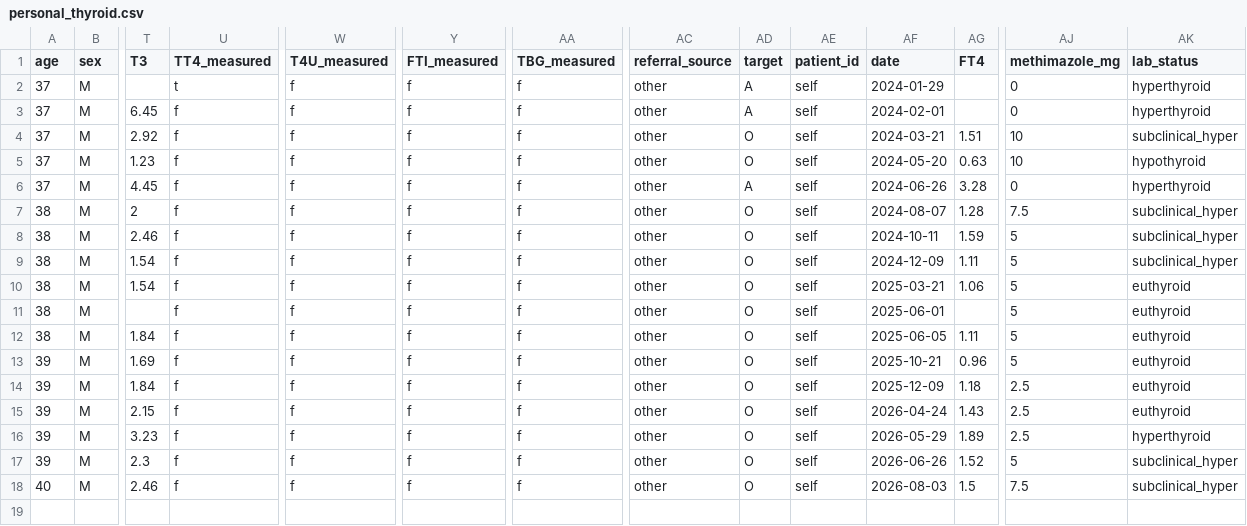
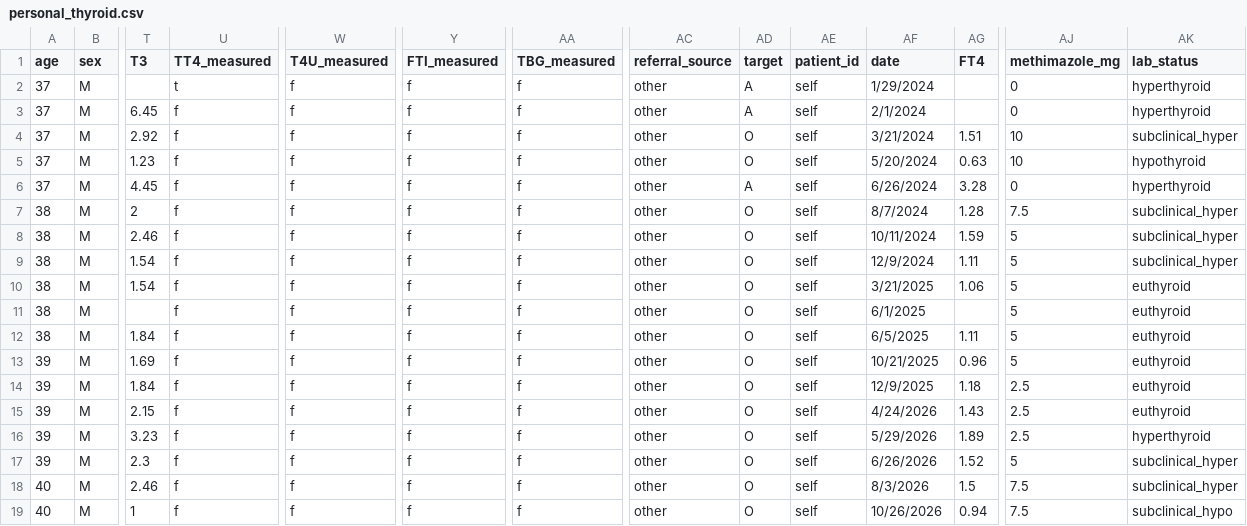
Before and after one commit to DSC-209R-Group-Visualization-Projects/Thyroid-Disease-Health, a CSV file: data/personal_thyroid.csv, drawn as a sheet; only a part is shown, gaps mark what is left out; rows hold the shown columns only; the diff names each change by its address in the sheet, - before the commit and + after, or states it on an @@ line.

```diff
--- a/data/personal_thyroid.csv
+++ b/data/personal_thyroid.csv
-AF2 (date): 2024-01-29
+AF2 (date): 1/29/2024
-AF3 (date): 2024-02-01
+AF3 (date): 2/1/2024
-AF4 (date): 2024-03-21
+AF4 (date): 3/21/2024
-AF5 (date): 2024-05-20
+AF5 (date): 5/20/2024
-AF6 (date): 2024-06-26
+AF6 (date): 6/26/2024
-AF7 (date): 2024-08-07
+AF7 (date): 8/7/2024
-AF8 (date): 2024-10-11
+AF8 (date): 10/11/2024
-AF9 (date): 2024-12-09
+AF9 (date): 12/9/2024
-AF10 (date): 2025-03-21
+AF10 (date): 3/21/2025
-AF11 (date): 2025-06-01
+AF11 (date): 6/1/2025
-AF12 (date): 2025-06-05
+AF12 (date): 6/5/2025
-AF13 (date): 2025-10-21
+AF13 (date): 10/21/2025
-AF14 (date): 2025-12-09
+AF14 (date): 12/9/2025
-AF15 (date): 2026-04-24
+AF15 (date): 4/24/2026
-AF16 (date): 2026-05-29
+AF16 (date): 5/29/2026
-AF17 (date): 2026-06-26
+AF17 (date): 6/26/2026
-AF18 (date): 2026-08-03
+AF18 (date): 8/3/2026
+row 19: 40 | M | 1 | f | f | f | f | other | O | self | 10/26/2026 | 0.94 | 7.5 | subclinical_hypo
```
Also changed, not shown: 6 other files.
